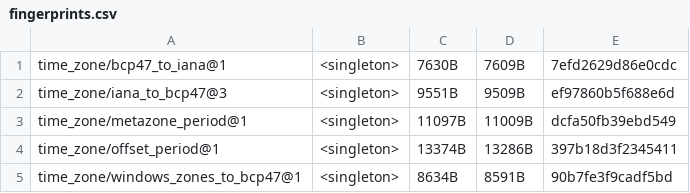
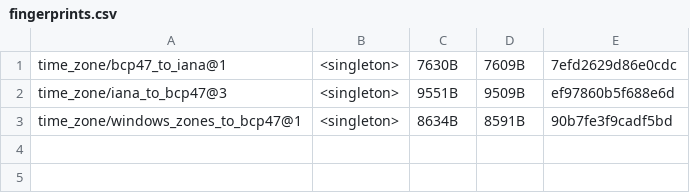
Before and after one commit to unicode-org/icu4x, a CSV file: provider/data/timezone/fingerprints.csv, drawn as a sheet; the diff names each change by its address in the sheet, - before the commit and + after, or states it on an @@ line.

Commit message:
move data

```diff
--- a/provider/data/timezone/fingerprints.csv
+++ b/provider/data/timezone/fingerprints.csv
-row 3: time_zone/metazone_period@1 | <singleton> | 11097B | 11009B | dcfa50fb39ebd549
-row 4: time_zone/offset_period@1 | <singleton> | 13374B | 13286B | 397b18d3f2345411
```
Also changed, not shown: 16 other files.
